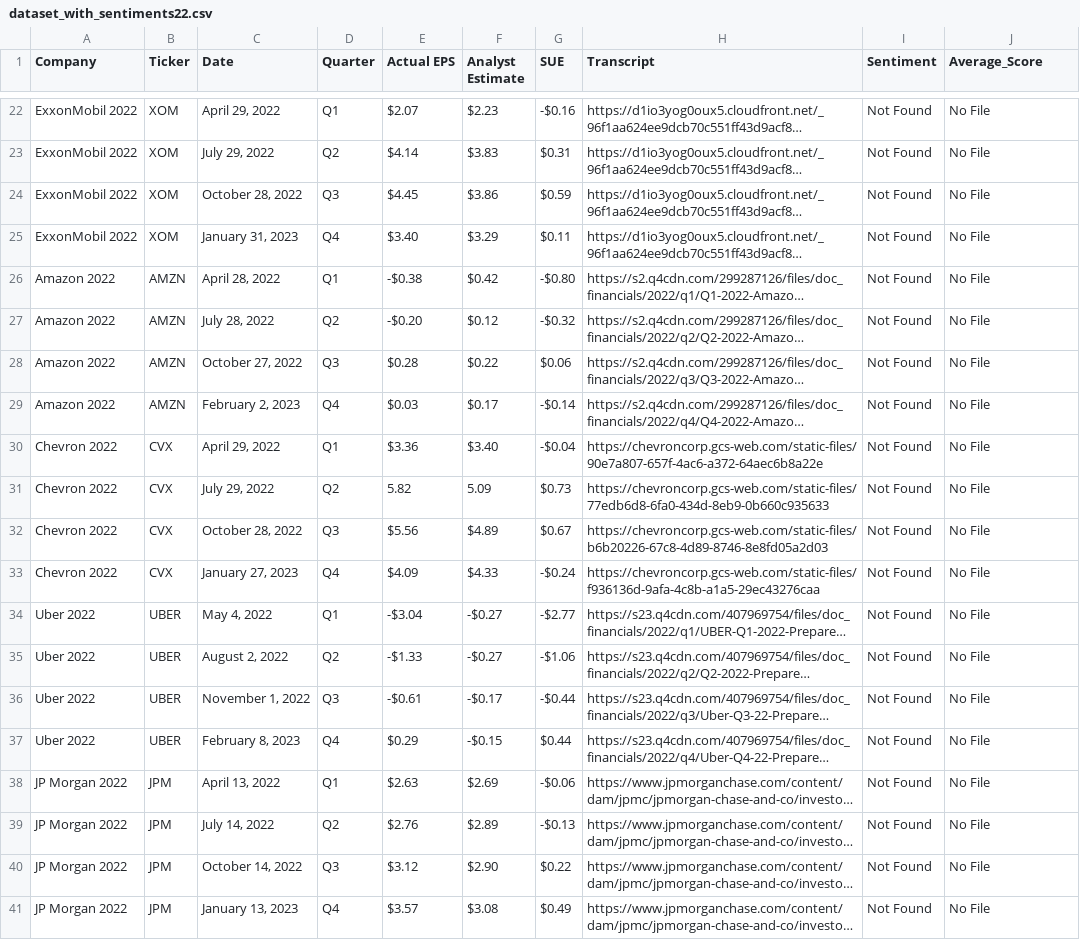
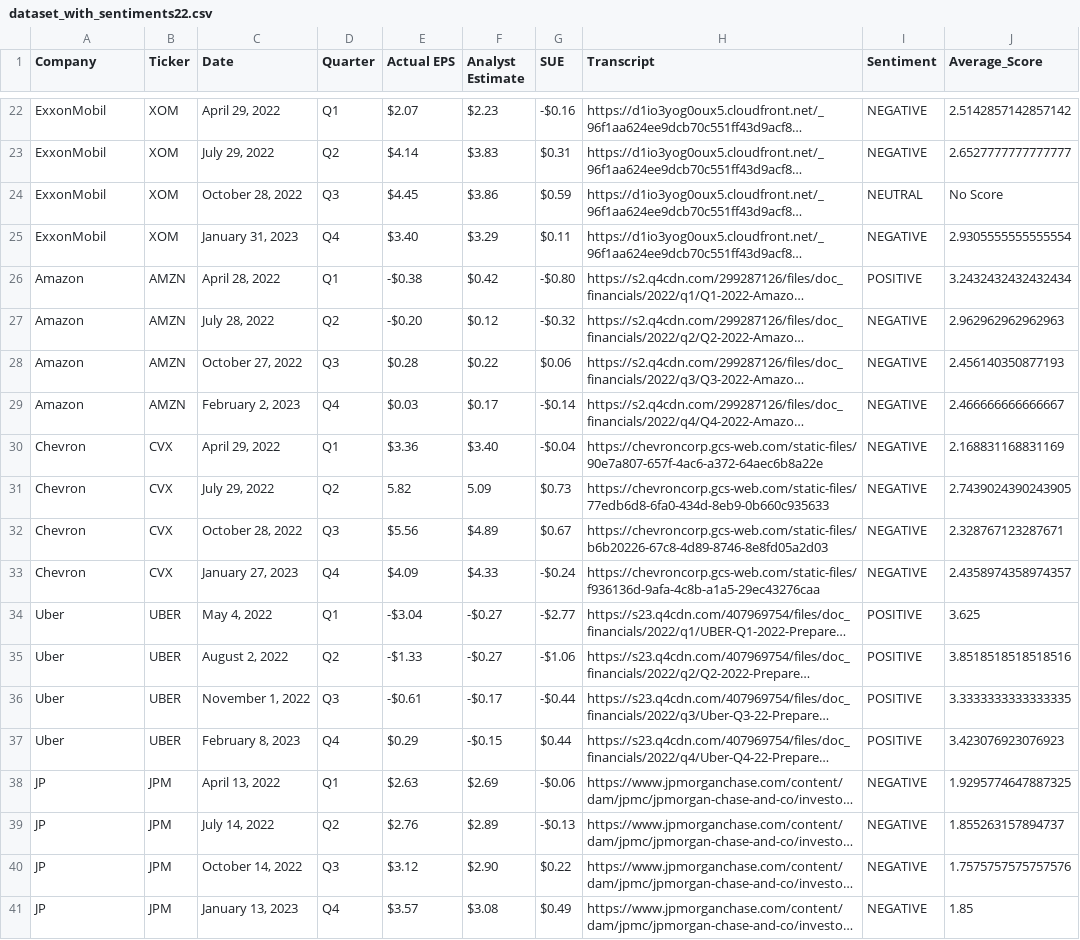
Before and after one commit to sdharanikota6/VIP, a CSV file: dataset_with_sentiments22.csv, drawn as a sheet; only a part is shown, gaps mark what is left out; long unchanged cells end in …; the diff covers the shown part only; the diff names each change by its address in the sheet, - before the commit and + after, or states it on an @@ line.

```diff
--- a/dataset_with_sentiments22.csv
+++ b/dataset_with_sentiments22.csv
-A22:A25 (Company): ExxonMobil 2022
+A22:A25 (Company): ExxonMobil
-I22:I23 (Sentiment): Not Found
+I22:I23 (Sentiment): NEGATIVE
-J22 (Average_Score): No File
+J22 (Average_Score): 2.5142857142857142
-J23 (Average_Score): No File
+J23 (Average_Score): 2.6527777777777777
-I24 (Sentiment): Not Found
+I24 (Sentiment): NEUTRAL
-J24 (Average_Score): No File
+J24 (Average_Score): No Score
-I25 (Sentiment): Not Found
+I25 (Sentiment): NEGATIVE
-J25 (Average_Score): No File
+J25 (Average_Score): 2.9305555555555554
-A26:A29 (Company): Amazon 2022
+A26:A29 (Company): Amazon
-I26 (Sentiment): Not Found
+I26 (Sentiment): POSITIVE
-J26 (Average_Score): No File
+J26 (Average_Score): 3.2432432432432434
-I27:I33 (Sentiment): Not Found
+I27:I33 (Sentiment): NEGATIVE
-J27 (Average_Score): No File
+J27 (Average_Score): 2.962962962962963
-J28 (Average_Score): No File
+J28 (Average_Score): 2.456140350877193
-J29 (Average_Score): No File
+J29 (Average_Score): 2.466666666666667
-A30:A33 (Company): Chevron 2022
+A30:A33 (Company): Chevron
-J30 (Average_Score): No File
+J30 (Average_Score): 2.168831168831169
-J31 (Average_Score): No File
+J31 (Average_Score): 2.7439024390243905
-J32 (Average_Score): No File
+J32 (Average_Score): 2.328767123287671
-J33 (Average_Score): No File
+J33 (Average_Score): 2.4358974358974357
-A34:A37 (Company): Uber 2022
+A34:A37 (Company): Uber
-I34:I37 (Sentiment): Not Found
+I34:I37 (Sentiment): POSITIVE
-J34 (Average_Score): No File
+J34 (Average_Score): 3.625
-J35 (Average_Score): No File
+J35 (Average_Score): 3.8518518518518516
-J36 (Average_Score): No File
+J36 (Average_Score): 3.3333333333333335
-J37 (Average_Score): No File
+J37 (Average_Score): 3.423076923076923
-A38:A41 (Company): JP Morgan 2022
+A38:A41 (Company): JP
-I38:I41 (Sentiment): Not Found
+I38:I41 (Sentiment): NEGATIVE
-J38 (Average_Score): No File
+J38 (Average_Score): 1.9295774647887325
-J39 (Average_Score): No File
+J39 (Average_Score): 1.855263157894737
-J40 (Average_Score): No File
+J40 (Average_Score): 1.7575757575757576
-J41 (Average_Score): No File
+J41 (Average_Score): 1.85
```
Also changed, not shown: 60 edited cells elsewhere in this file, dataset_22.csv, 3 other files.
